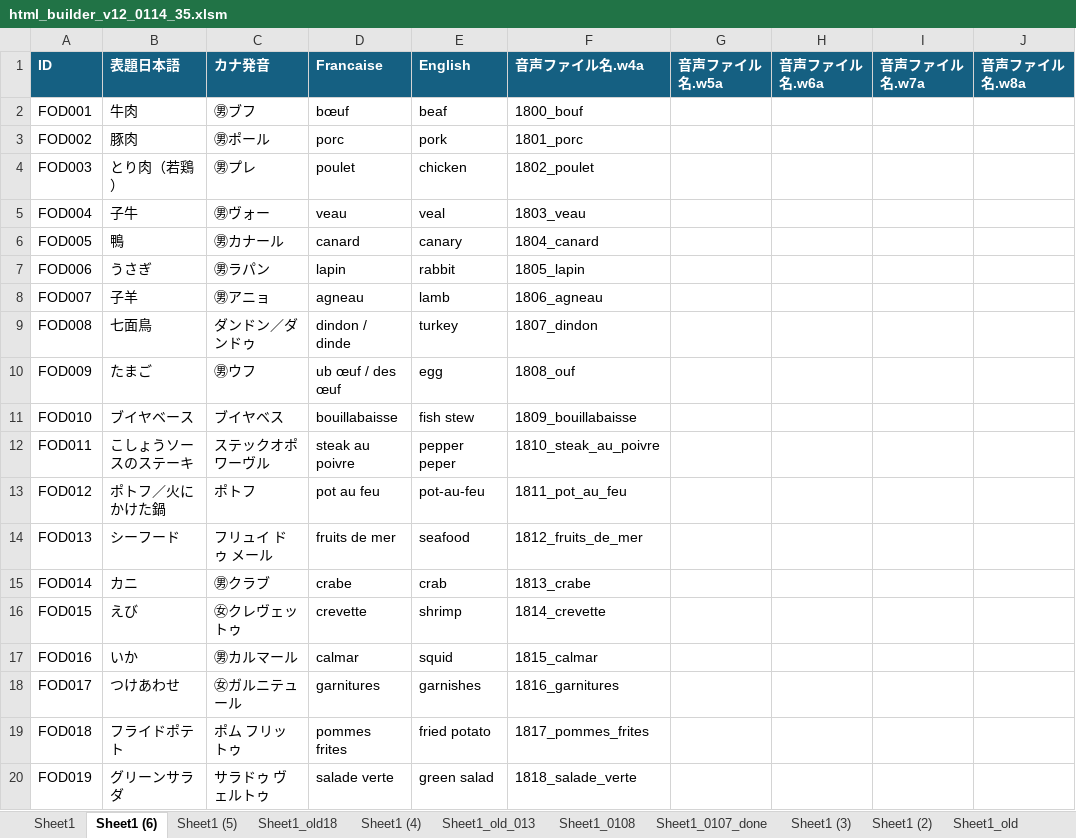
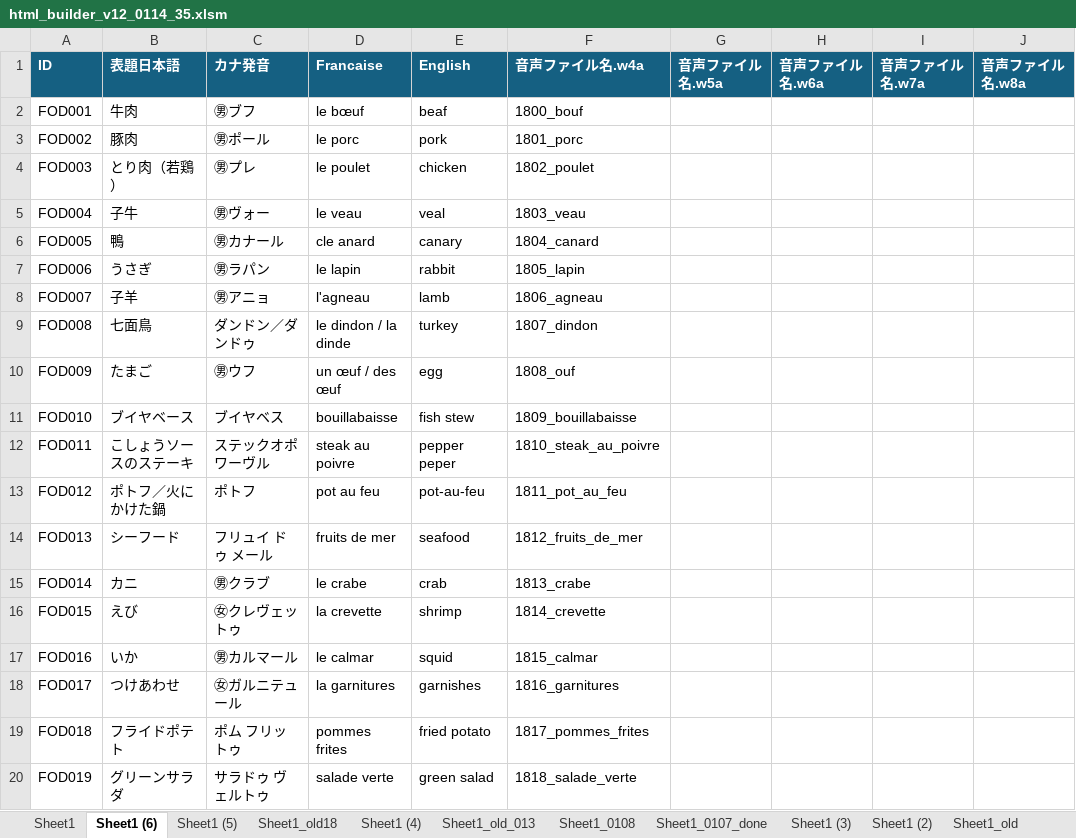
Before and after one commit to mnogress/docker_safe, an Excel workbook: html_builder_v12_0114_35.xlsm, sheet Sheet1 (6), drawn as a sheet; only a part is shown; values as stored, in another font and other column widths than the file's, no borders; table styles not drawn; the diff names each change by its address in the sheet, - before the commit and + after, or states it on an @@ line.

Commit message:
0121

```diff
--- a/html_builder_v12_0114_35.xlsm (sheet Sheet1 (6))
+++ b/html_builder_v12_0114_35.xlsm (sheet Sheet1 (6))
-D2 (Francaise): bœuf
+D2 (Francaise): le bœuf
-D3 (Francaise): porc
+D3 (Francaise): le porc
-D4 (Francaise): poulet
+D4 (Francaise): le poulet
-D5 (Francaise): veau
+D5 (Francaise): le veau
-D6 (Francaise): canard
+D6 (Francaise): cle anard
-D7 (Francaise): lapin
+D7 (Francaise): le lapin
-D8 (Francaise): agneau
+D8 (Francaise): l'agneau
-D9 (Francaise): dindon / dinde
+D9 (Francaise): le dindon / la dinde
-D10 (Francaise): ub œuf / des œuf
+D10 (Francaise): un œuf / des œuf
-D15 (Francaise): crabe
+D15 (Francaise): le crabe
-D16 (Francaise): crevette
+D16 (Francaise): la crevette
-D17 (Francaise): calmar
+D17 (Francaise): le calmar
-D18 (Francaise): garnitures
+D18 (Francaise): la garnitures
```
